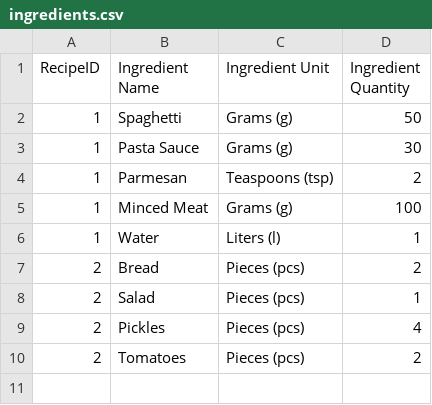
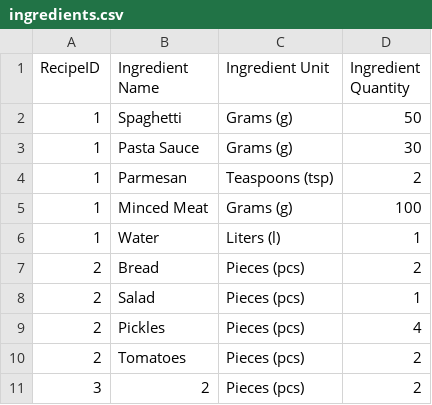
Before and after one commit to ArianAtapour/CookOff, a CSV file: CookOff/CookOff/ingredients.csv, drawn as a sheet; the diff names each change by its address in the sheet, - before the commit and + after, or states it on an @@ line.

```diff
--- a/CookOff/CookOff/ingredients.csv
+++ b/CookOff/CookOff/ingredients.csv
+row 11: 3 | 2 | Pieces (pcs) | 2
```
Also changed, not shown: CookOff/CookOff/recipes.csv, CookOff/CookOff/steps.csv, 1 other file.
